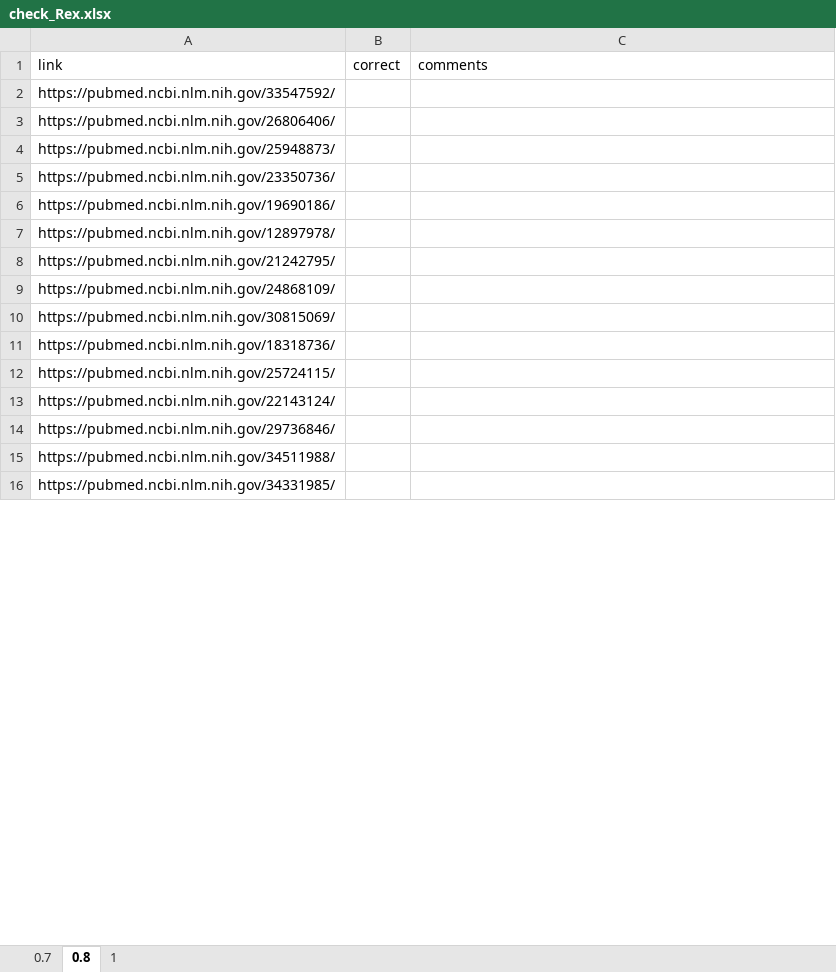
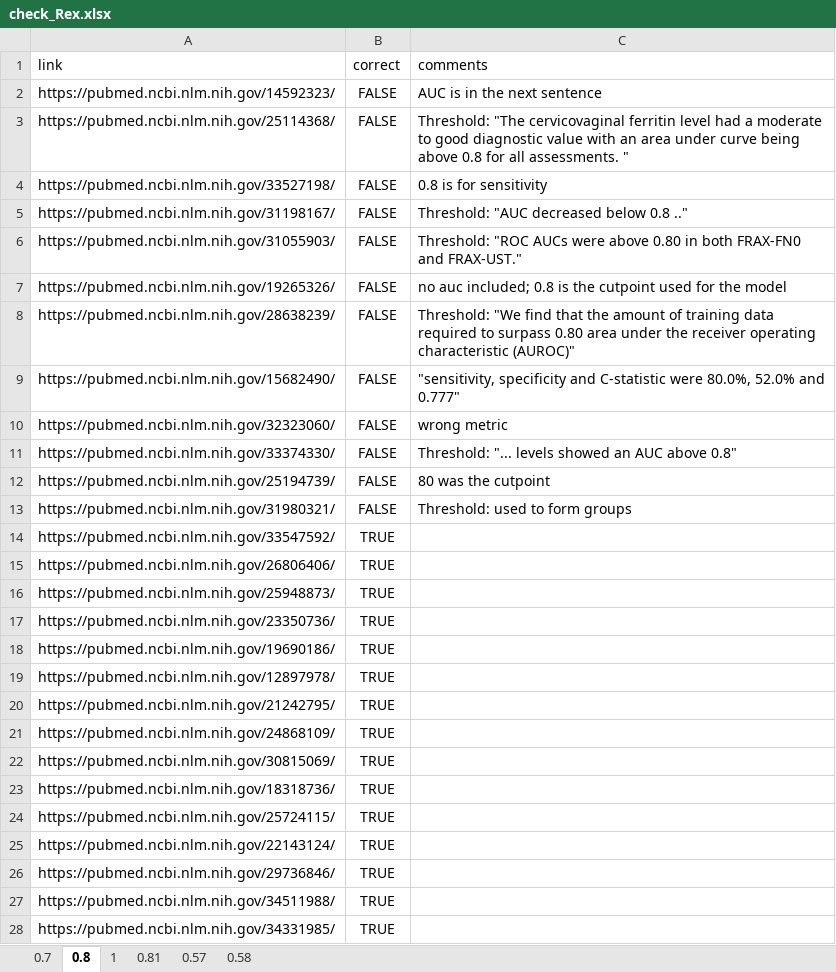
Before and after one commit to agbarnett/area_under_curve, an Excel workbook: validate/check_Rex.xlsx, sheet 0.8, drawn as a sheet; only a part is shown; values as stored, in another font and other column widths than the file's, no borders; table styles not drawn; addresses are those after the commit; the diff covers the shown part only; the diff names each change by its address in the sheet, - before the commit and + after, or states it on an @@ line.

```diff
--- a/validate/check_Rex.xlsx (sheet 0.8)
+++ b/validate/check_Rex.xlsx (sheet 0.8)
+sheet tab: 0.81
+sheet tab: 0.57
+sheet tab: 0.58
+row 2: https://pubmed.ncbi.nlm.nih.gov/14592323/ | FALSE | AUC is in the next sentence
+row 3: https://pubmed.ncbi.nlm.nih.gov/25114368/ | FALSE | Threshold: "The cervicovaginal ferritin level had a moderate to good diagnostic value with an area under curve being above 0.8 for all assessments. "
+row 4: https://pubmed.ncbi.nlm.nih.gov/33527198/ | FALSE | 0.8 is for sensitivity
+row 5: https://pubmed.ncbi.nlm.nih.gov/31198167/ | FALSE | Threshold: "AUC decreased below 0.8 .."
+row 6: https://pubmed.ncbi.nlm.nih.gov/31055903/ | FALSE | Threshold: "ROC AUCs were above 0.80 in both FRAX-FN0 and FRAX-UST."
+row 7: https://pubmed.ncbi.nlm.nih.gov/19265326/ | FALSE | no auc included; 0.8 is the cutpoint used for the model
+row 8: https://pubmed.ncbi.nlm.nih.gov/28638239/ | FALSE | Threshold: "We find that the amount of training data required to surpass 0.80 area under the receiver operating characteristic (AUROC)"
+row 9: https://pubmed.ncbi.nlm.nih.gov/15682490/ | FALSE | "sensitivity, specificity and C-statistic were 80.0%, 52.0% and 0.777"
+row 10: https://pubmed.ncbi.nlm.nih.gov/32323060/ | FALSE | wrong metric
+row 11: https://pubmed.ncbi.nlm.nih.gov/33374330/ | FALSE | Threshold: "... levels showed an AUC above 0.8"
+row 12: https://pubmed.ncbi.nlm.nih.gov/25194739/ | FALSE | 80 was the cutpoint
+row 13: https://pubmed.ncbi.nlm.nih.gov/31980321/ | FALSE | Threshold: used to form groups
-B14:B28 (correct): (empty)
+B14:B28 (correct): TRUE
```
Also changed, not shown: 12 removed rows and 73 edited cells elsewhere in this sheet, sheet 1, sheet 0.7, validate/check_Adrian.xlsx, validate/check_Nicole.xlsx, 32 other files.
